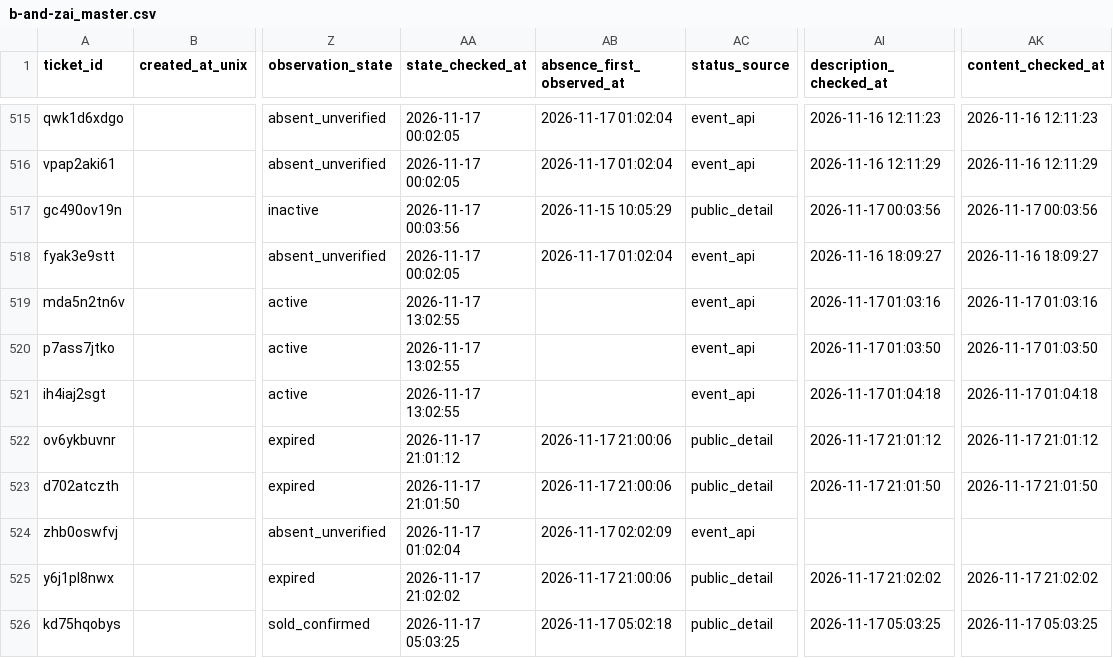
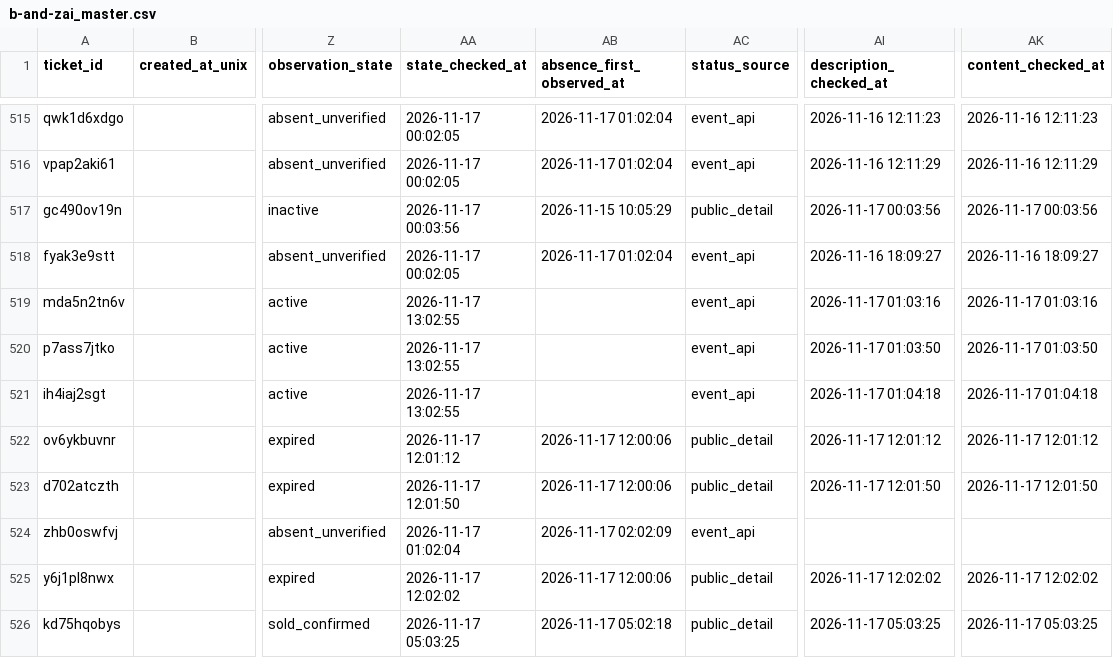
Before and after one commit to hiro8-0215/tiketen_scraper, a CSV file: data/b-and-zai_master.csv, drawn as a sheet; only a part is shown, gaps mark what is left out; the diff covers the shown part only; the diff names each change by its address in the sheet, - before the commit and + after, or states it on an @@ line.

Commit message:
Normalize local JST timestamps to UTC in master CSVs and observation log

```diff
--- a/data/b-and-zai_master.csv
+++ b/data/b-and-zai_master.csv
-AA522 (state_checked_at): 2026-11-17 21:01:12
+AA522 (state_checked_at): 2026-11-17 12:01:12
-AB522:AB523 (absence_first_observed_at): 2026-11-17 21:00:06
+AB522:AB523 (absence_first_observed_at): 2026-11-17 12:00:06
-AI522 (description_checked_at): 2026-11-17 21:01:12
+AI522 (description_checked_at): 2026-11-17 12:01:12
-AK522 (content_checked_at): 2026-11-17 21:01:12
+AK522 (content_checked_at): 2026-11-17 12:01:12
-AA523 (state_checked_at): 2026-11-17 21:01:50
+AA523 (state_checked_at): 2026-11-17 12:01:50
-AI523 (description_checked_at): 2026-11-17 21:01:50
+AI523 (description_checked_at): 2026-11-17 12:01:50
-AK523 (content_checked_at): 2026-11-17 21:01:50
+AK523 (content_checked_at): 2026-11-17 12:01:50
-AA525 (state_checked_at): 2026-11-17 21:02:02
+AA525 (state_checked_at): 2026-11-17 12:02:02
-AB525 (absence_first_observed_at): 2026-11-17 21:00:06
+AB525 (absence_first_observed_at): 2026-11-17 12:00:06
-AI525 (description_checked_at): 2026-11-17 21:02:02
+AI525 (description_checked_at): 2026-11-17 12:02:02
-AK525 (content_checked_at): 2026-11-17 21:02:02
+AK525 (content_checked_at): 2026-11-17 12:02:02
```
Also changed, not shown: 27 edited cells elsewhere in this file, 9 other files.
